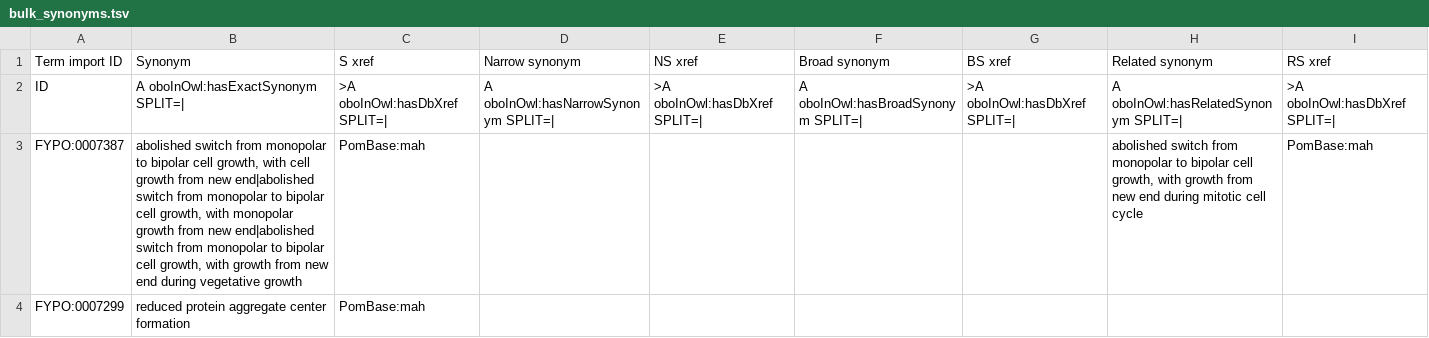
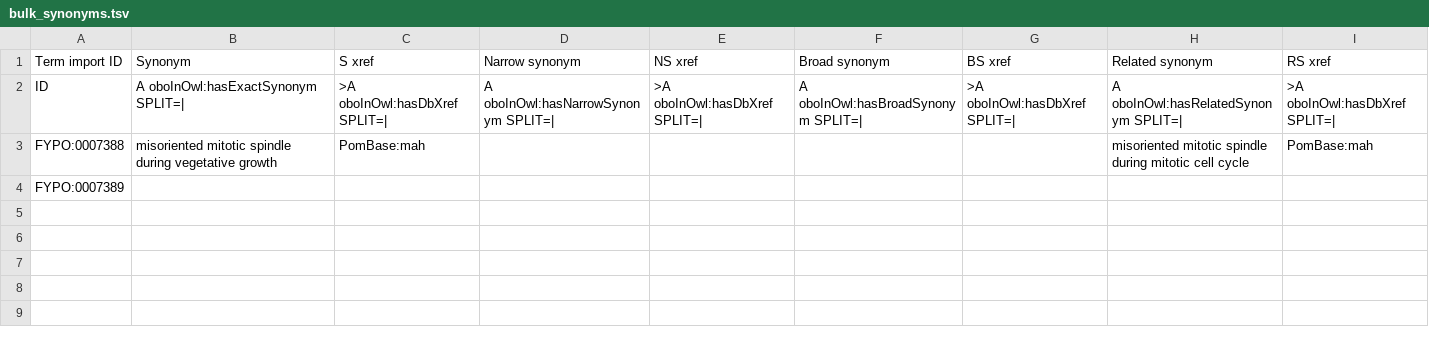
Before and after one commit to pombase/fypo, a TSV file: src/templates/bulk_synonyms.tsv, drawn as a sheet.

```diff
--- a/src/templates/bulk_synonyms.tsv
+++ b/src/templates/bulk_synonyms.tsv
@@ -2,3 +2,3 @@ Term import ID	Synonym	S xref	Narrow synonym	NS xref	Broad synonym	BS xref	Relat
 ID	A oboInOwl:hasExactSynonym SPLIT=|	>A oboInOwl:hasDbXref SPLIT=|	A oboInOwl:hasNarrowSynonym SPLIT=|	>A oboInOwl:hasDbXref SPLIT=|	A oboInOwl:hasBroadSynonym SPLIT=|	>A oboInOwl:hasDbXref SPLIT=|	A oboInOwl:hasRelatedSynonym SPLIT=|	>A oboInOwl:hasDbXref SPLIT=|
-FYPO:0007387	abolished switch from monopolar to bipolar cell growth, with cell growth from new end|abolished switch from monopolar to bipolar cell growth, with monopolar growth from new end|abolished switch from monopolar to bipolar cell growth, with growth from new end during vegetative growth	PomBase:mah					abolished switch from monopolar to bipolar cell growth, with growth from new end during mitotic cell cycle	PomBase:mah
-FYPO:0007299	reduced protein aggregate center formation	PomBase:mah						
+FYPO:0007388	misoriented mitotic spindle during vegetative growth	PomBase:mah					misoriented mitotic spindle during mitotic cell cycle	PomBase:mah
+FYPO:0007389	
```
Also changed, not shown: reports/fypo-edit.obo-obo-report.tsv, src/ontology/reports/fypo-edit.obo-obo-report.tsv, 54 other files.
